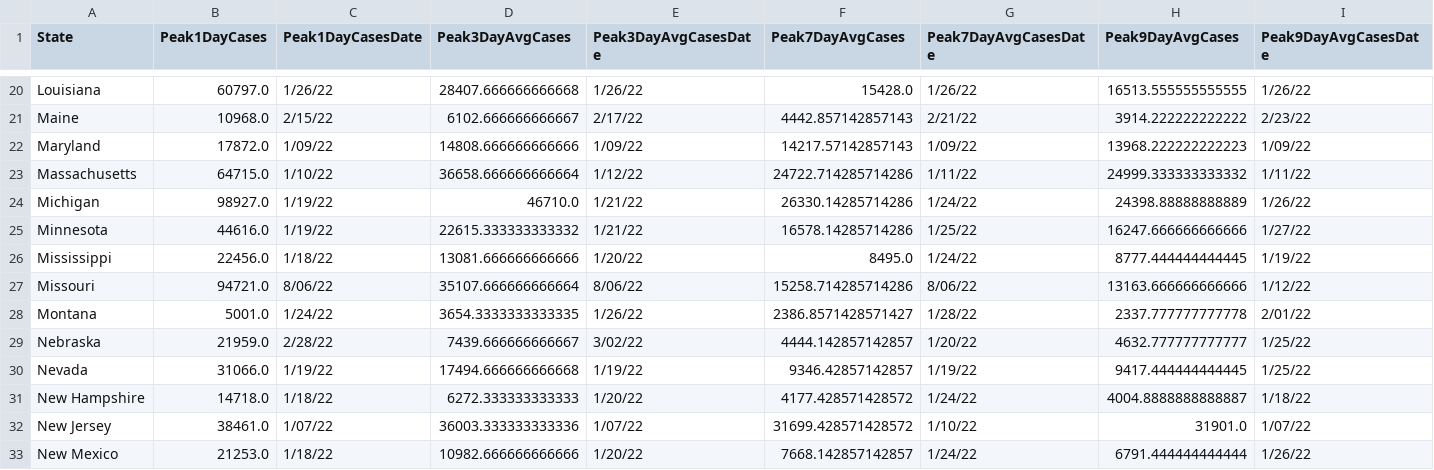
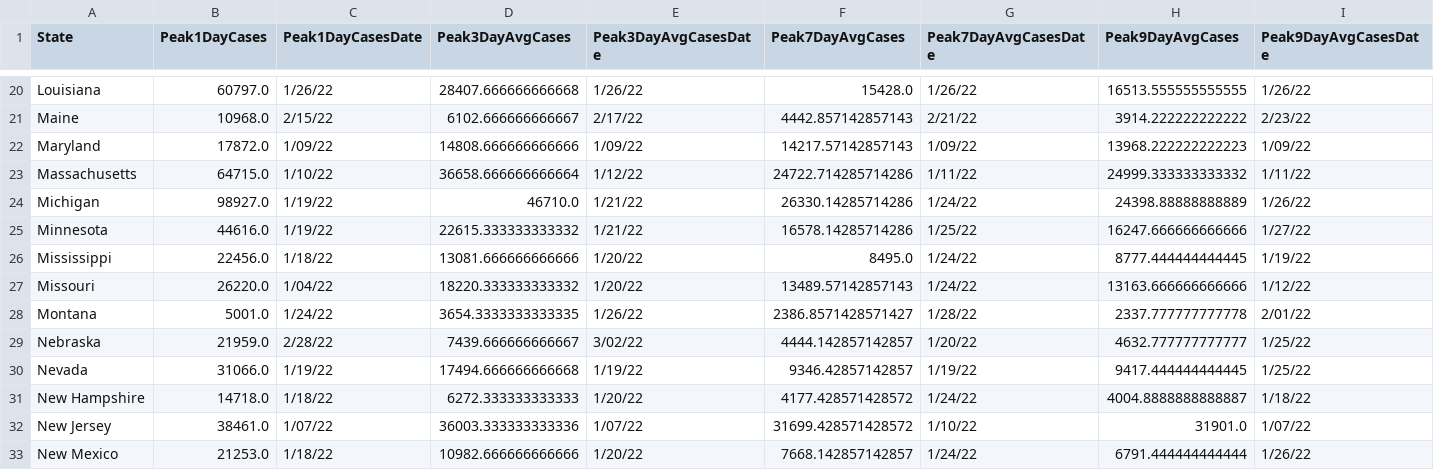
Before and after one commit to painmanagementcollaboratory/Rolling-Peak-COVID-Data-by-State, a CSV file: COVID-Peaks.csv, drawn as a sheet; only a part is shown, gaps mark what is left out; the diff names each change by its address in the sheet, - before the commit and + after, or states it on an @@ line.

```diff
--- a/COVID-Peaks.csv
+++ b/COVID-Peaks.csv
-B27 (Peak1DayCases): 94721.0
+B27 (Peak1DayCases): 26220.0
-C27 (Peak1DayCasesDate): 8/06/22
+C27 (Peak1DayCasesDate): 1/04/22
-D27 (Peak3DayAvgCases): 35107.666666666664
+D27 (Peak3DayAvgCases): 18220.333333333332
-E27 (Peak3DayAvgCasesDate): 8/06/22
+E27 (Peak3DayAvgCasesDate): 1/20/22
-F27 (Peak7DayAvgCases): 15258.714285714286
+F27 (Peak7DayAvgCases): 13489.57142857143
-G27 (Peak7DayAvgCasesDate): 8/06/22
+G27 (Peak7DayAvgCasesDate): 1/24/22
```
Also changed, not shown: data/COVID-19-Cases-USA-By-State.csv, data/COVID-19-Deaths-USA-By-State.csv.
